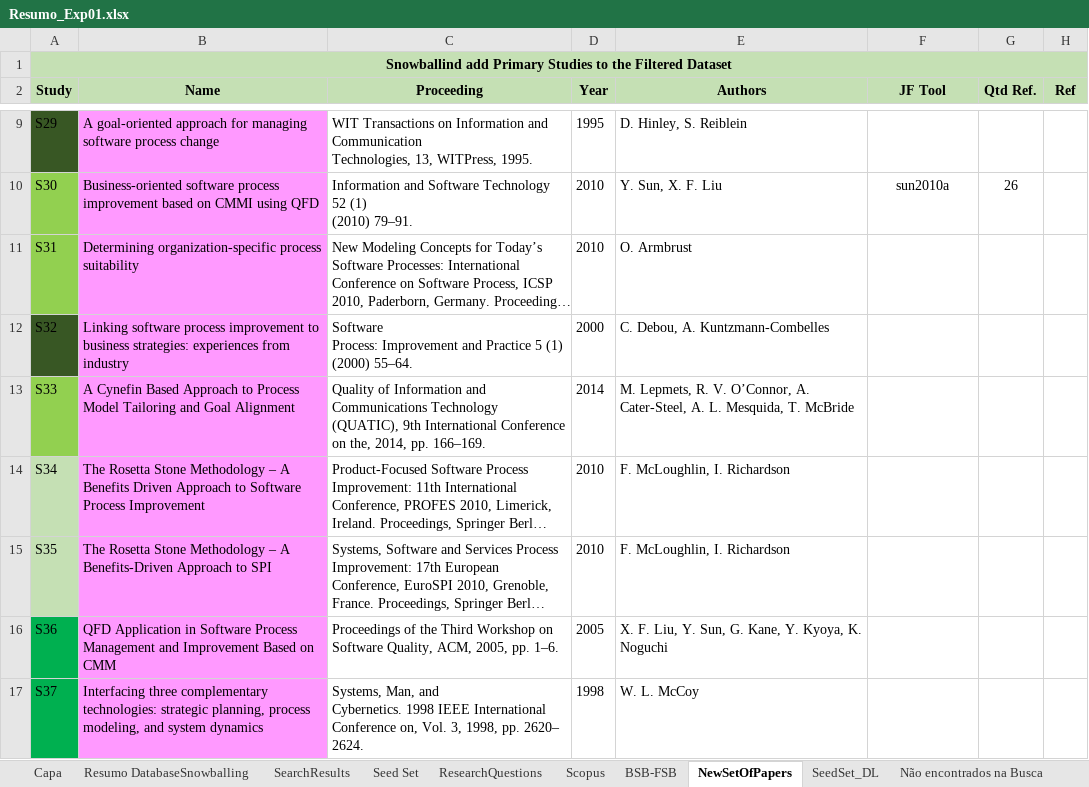
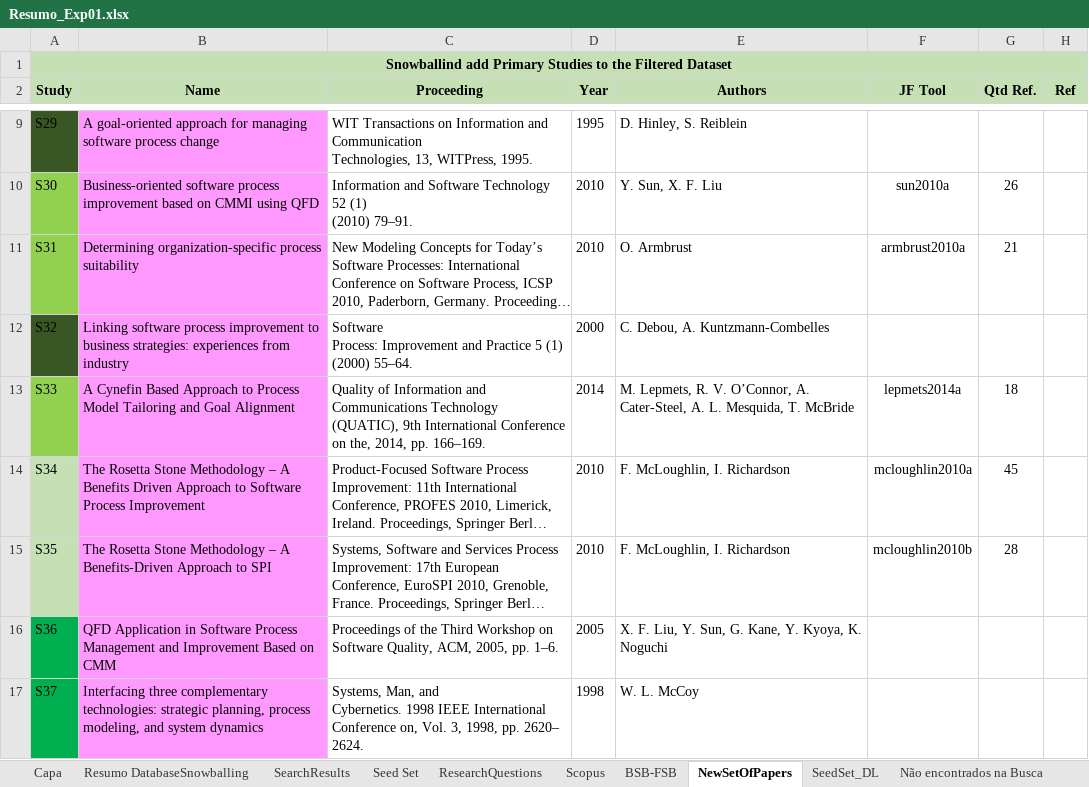
Before and after one commit to gems-uff/hybrid-strategies, an Excel workbook: Experiment01_Resumo/Resumo_Exp01.xlsx, sheet NewSetOfPapers, drawn as a sheet; only a part is shown, gaps mark what is left out; long unchanged cells end in …; values as stored, in another font and other column widths than the file's, no borders; the diff names each change by its address in the sheet, - before the commit and + after, or states it on an @@ line.

```diff
--- a/Experiment01_Resumo/Resumo_Exp01.xlsx (sheet NewSetOfPapers)
+++ b/Experiment01_Resumo/Resumo_Exp01.xlsx (sheet NewSetOfPapers)
-F11 (JF Tool): (empty)
+F11 (JF Tool): armbrust2010a
-G11 (Qtd Ref.): (empty)
+G11 (Qtd Ref.): 21
-F13 (JF Tool): (empty)
+F13 (JF Tool): lepmets2014a
-G13 (Qtd Ref.): (empty)
+G13 (Qtd Ref.): 18
-F14 (JF Tool): (empty)
+F14 (JF Tool): mcloughlin2010a
-G14 (Qtd Ref.): (empty)
+G14 (Qtd Ref.): 45
-F15 (JF Tool): (empty)
+F15 (JF Tool): mcloughlin2010b
-G15 (Qtd Ref.): (empty)
+G15 (Qtd Ref.): 28
```
Also changed, not shown: charts or pictures, 37 other files.
